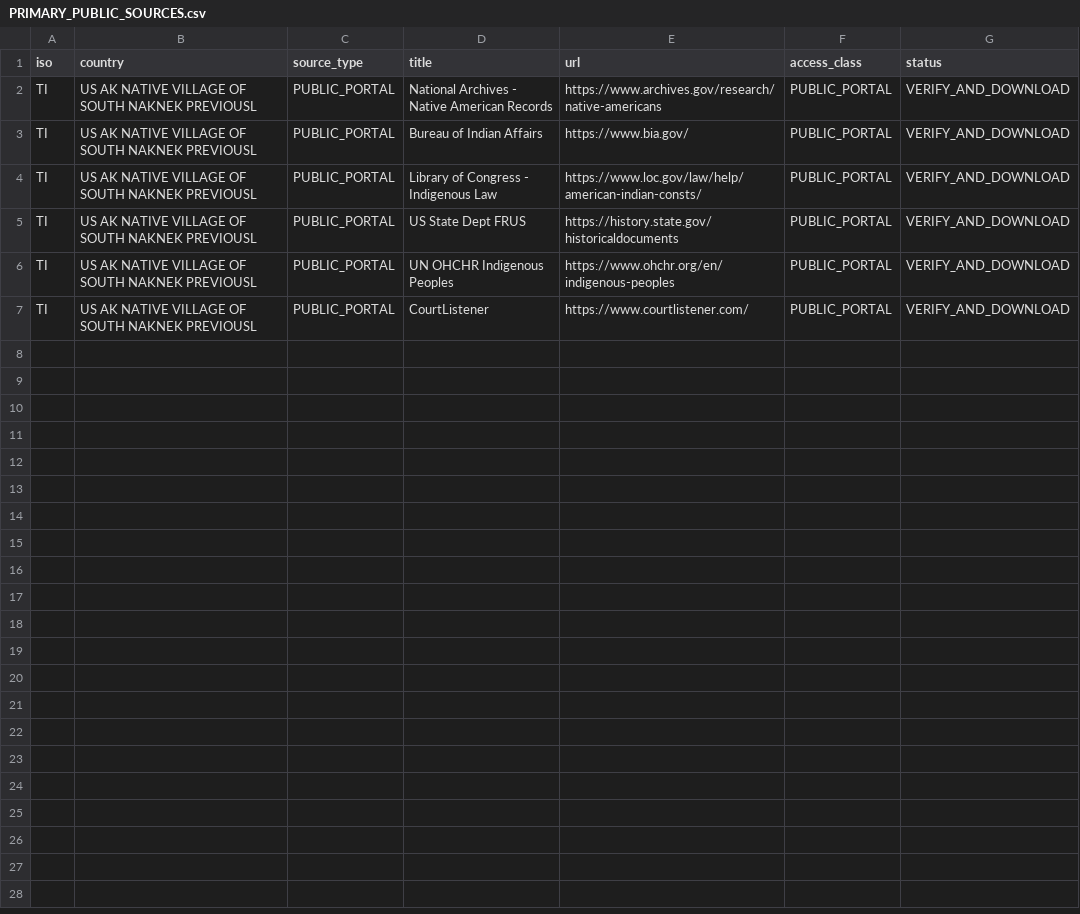
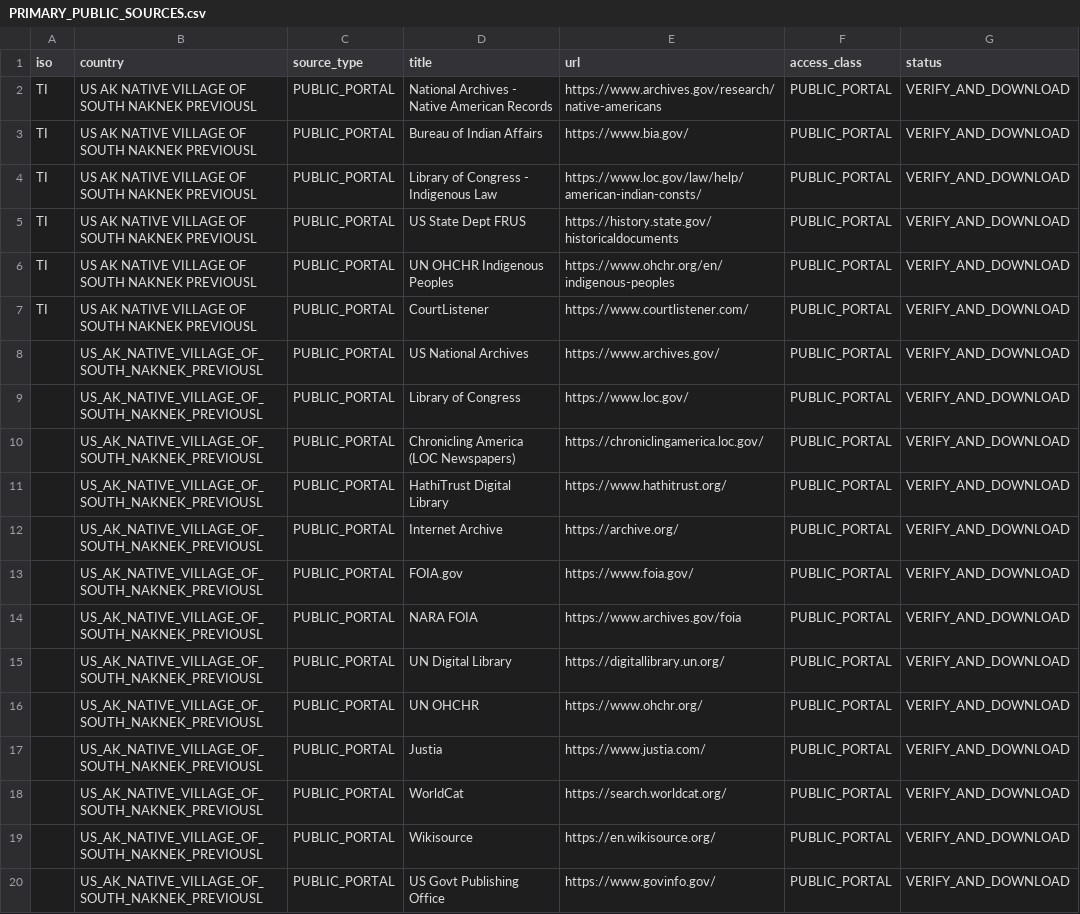
Before and after one commit to GlobalRestitutionAlliance/turtle-island-us-ak-native-village-of-south-naknek-previousl-master-litigation, a CSV file: 03_Evidentiary_Exhibits/PRIMARY_PUBLIC_SOURCES.csv, drawn as a sheet.

Commit message:
Expand primary public source registries (Batch 2)

```diff
--- a/03_Evidentiary_Exhibits/PRIMARY_PUBLIC_SOURCES.csv
+++ b/03_Evidentiary_Exhibits/PRIMARY_PUBLIC_SOURCES.csv
@@ -7 +7,14 @@ TI,US AK NATIVE VILLAGE OF SOUTH NAKNEK PREVIOUSL,PUBLIC_PORTAL,UN OHCHR Indigen
 TI,US AK NATIVE VILLAGE OF SOUTH NAKNEK PREVIOUSL,PUBLIC_PORTAL,CourtListener,https://www.courtlistener.com/,PUBLIC_PORTAL,VERIFY_AND_DOWNLOAD
+,US_AK_NATIVE_VILLAGE_OF_SOUTH_NAKNEK_PREVIOUSL,PUBLIC_PORTAL,US National Archives,https://www.archives.gov/,PUBLIC_PORTAL,VERIFY_AND_DOWNLOAD
+,US_AK_NATIVE_VILLAGE_OF_SOUTH_NAKNEK_PREVIOUSL,PUBLIC_PORTAL,Library of Congress,https://www.loc.gov/,PUBLIC_PORTAL,VERIFY_AND_DOWNLOAD
+,US_AK_NATIVE_VILLAGE_OF_SOUTH_NAKNEK_PREVIOUSL,PUBLIC_PORTAL,Chronicling America (LOC Newspapers),https://chroniclingamerica.loc.gov/,PUBLIC_PORTAL,VERIFY_AND_DOWNLOAD
+,US_AK_NATIVE_VILLAGE_OF_SOUTH_NAKNEK_PREVIOUSL,PUBLIC_PORTAL,HathiTrust Digital Library,https://www.hathitrust.org/,PUBLIC_PORTAL,VERIFY_AND_DOWNLOAD
+,US_AK_NATIVE_VILLAGE_OF_SOUTH_NAKNEK_PREVIOUSL,PUBLIC_PORTAL,Internet Archive,https://archive.org/,PUBLIC_PORTAL,VERIFY_AND_DOWNLOAD
+,US_AK_NATIVE_VILLAGE_OF_SOUTH_NAKNEK_PREVIOUSL,PUBLIC_PORTAL,FOIA.gov,https://www.foia.gov/,PUBLIC_PORTAL,VERIFY_AND_DOWNLOAD
+,US_AK_NATIVE_VILLAGE_OF_SOUTH_NAKNEK_PREVIOUSL,PUBLIC_PORTAL,NARA FOIA,https://www.archives.gov/foia,PUBLIC_PORTAL,VERIFY_AND_DOWNLOAD
+,US_AK_NATIVE_VILLAGE_OF_SOUTH_NAKNEK_PREVIOUSL,PUBLIC_PORTAL,UN Digital Library,https://digitallibrary.un.org/,PUBLIC_PORTAL,VERIFY_AND_DOWNLOAD
+,US_AK_NATIVE_VILLAGE_OF_SOUTH_NAKNEK_PREVIOUSL,PUBLIC_PORTAL,UN OHCHR,https://www.ohchr.org/,PUBLIC_PORTAL,VERIFY_AND_DOWNLOAD
+,US_AK_NATIVE_VILLAGE_OF_SOUTH_NAKNEK_PREVIOUSL,PUBLIC_PORTAL,Justia,https://www.justia.com/,PUBLIC_PORTAL,VERIFY_AND_DOWNLOAD
+,US_AK_NATIVE_VILLAGE_OF_SOUTH_NAKNEK_PREVIOUSL,PUBLIC_PORTAL,WorldCat,https://search.worldcat.org/,PUBLIC_PORTAL,VERIFY_AND_DOWNLOAD
+,US_AK_NATIVE_VILLAGE_OF_SOUTH_NAKNEK_PREVIOUSL,PUBLIC_PORTAL,Wikisource,https://en.wikisource.org/,PUBLIC_PORTAL,VERIFY_AND_DOWNLOAD
+,US_AK_NATIVE_VILLAGE_OF_SOUTH_NAKNEK_PREVIOUSL,PUBLIC_PORTAL,US Govt Publishing Office,https://www.govinfo.gov/,PUBLIC_PORTAL,VERIFY_AND_DOWNLOAD
```
Also changed, not shown: 2 other files.
